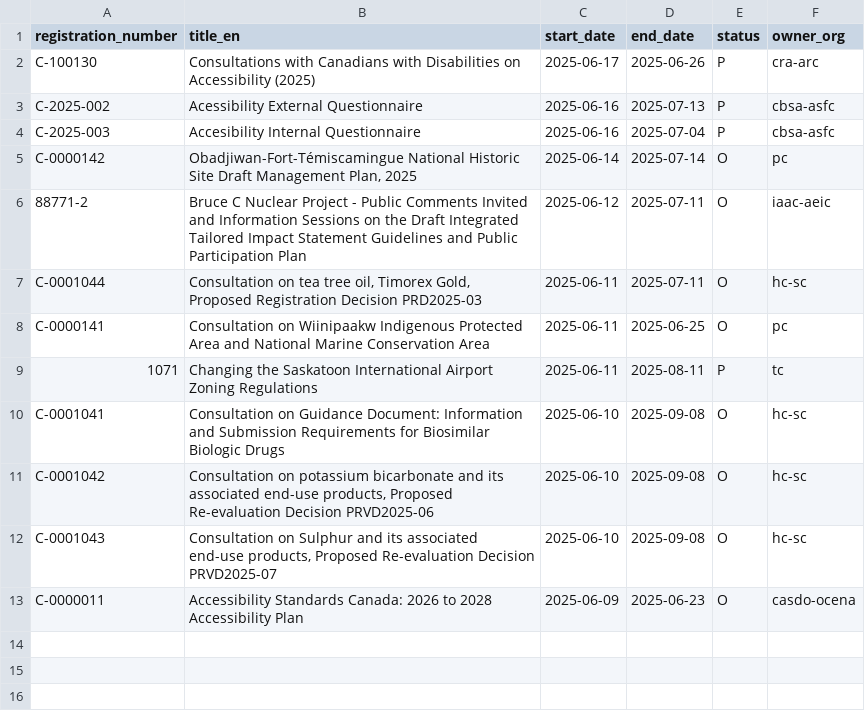
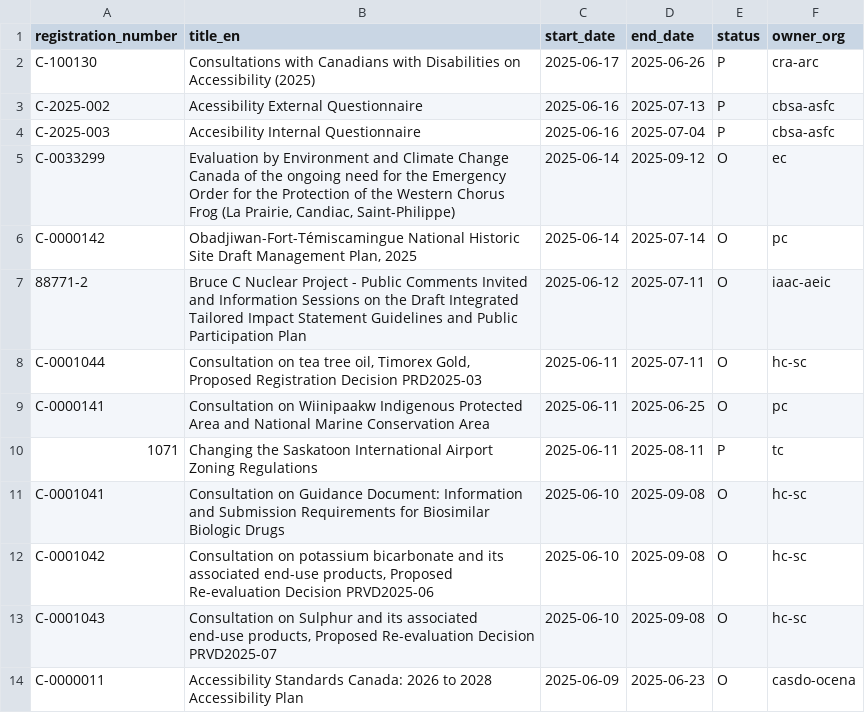
Before and after one commit to PatLittle/Consultations-Tracker, a CSV file: p5m5_start.csv, drawn as a sheet; the diff names each change by its address in the sheet, - before the commit and + after, or states it on an @@ line.

```diff
--- a/p5m5_start.csv
+++ b/p5m5_start.csv
+row 5: C-0033299 | Evaluation by Environment and Climate Change Canada of the ongoing need for the Emergency Order for the Protection of the Western Chorus Frog (La Prairie, Candiac, Saint-Philippe) | 2025-06-14 | 2025-09-12 | O | ec
```
Also changed, not shown: late_close.csv, late_start.csv, 2 other files.
